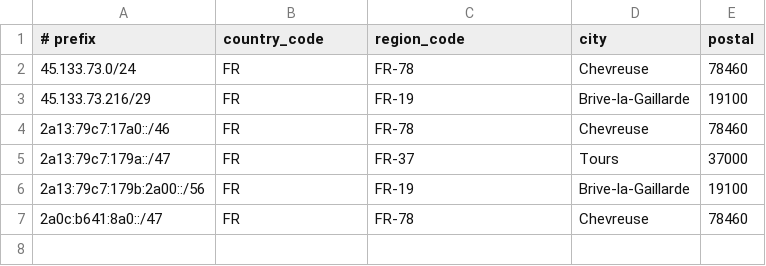
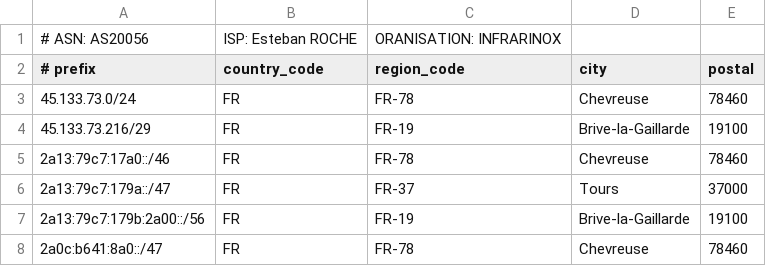
Before and after one commit to as200056/ips, a CSV file: geofeed.csv, drawn as a sheet; the diff names each change by its address in the sheet, - before the commit and + after, or states it on an @@ line.

Commit message:
Update geofeed.csv

```diff
--- a/geofeed.csv
+++ b/geofeed.csv
+row 1: # ASN: AS20056 | ISP: Esteban ROCHE | ORANISATION: INFRARINOX
```
